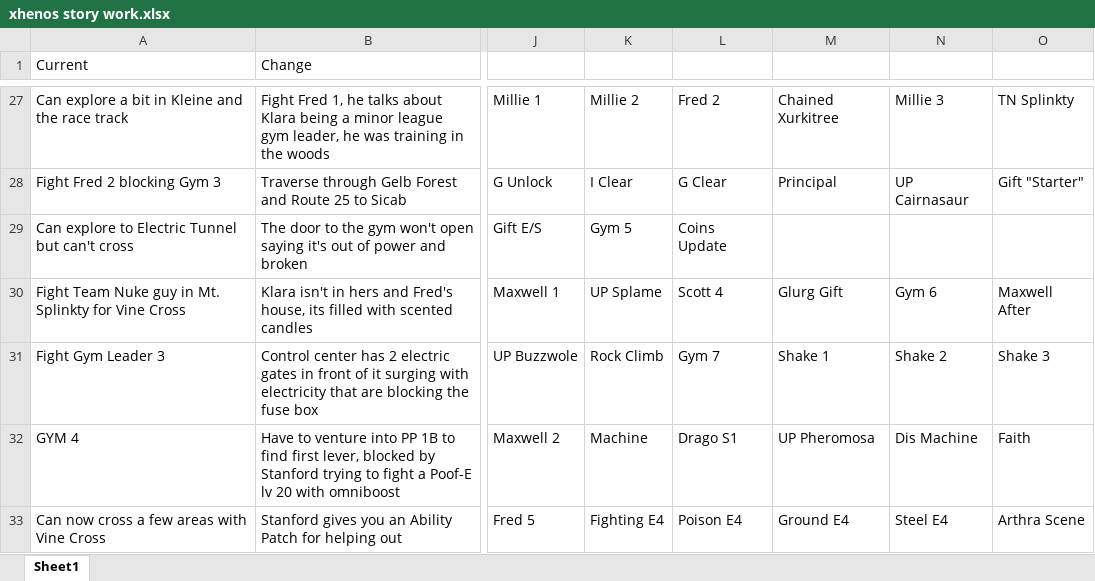
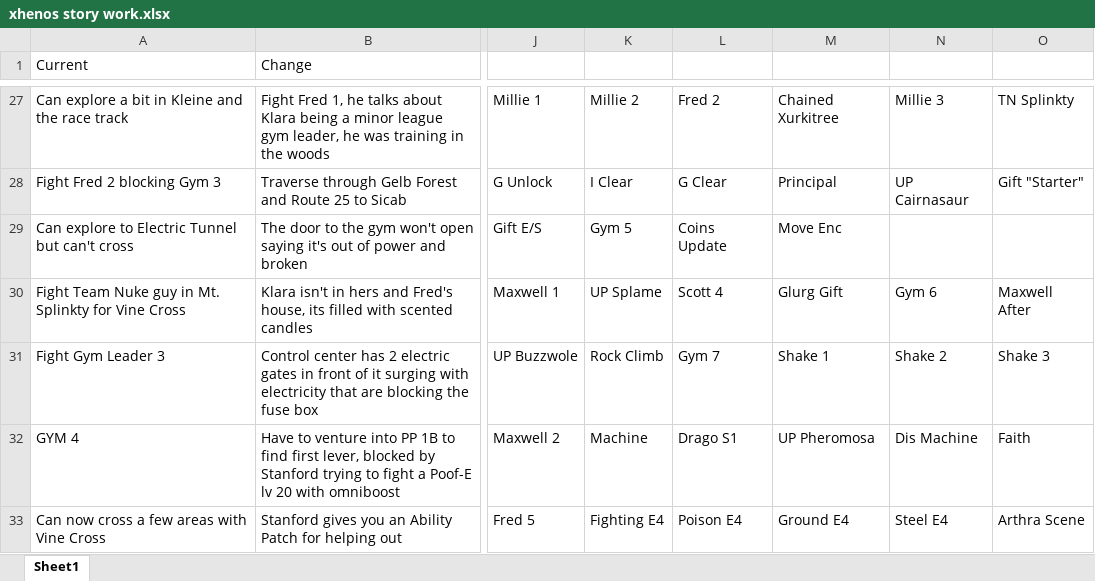
Before and after one commit to sjkuhnke/PokemonGame, an Excel workbook: stuff/xhenos story work.xlsx, sheet Sheet1, drawn as a sheet; only a part is shown, gaps mark what is left out; values as stored, in another font and other column widths than the file's, no borders; the diff names each change by its address in the sheet, - before the commit and + after, or states it on an @@ line.

```diff
--- a/stuff/xhenos story work.xlsx (sheet Sheet1)
+++ b/stuff/xhenos story work.xlsx (sheet Sheet1)
-M29: (empty)
+M29: Move Enc
```
Also changed, not shown: 18 other files.
